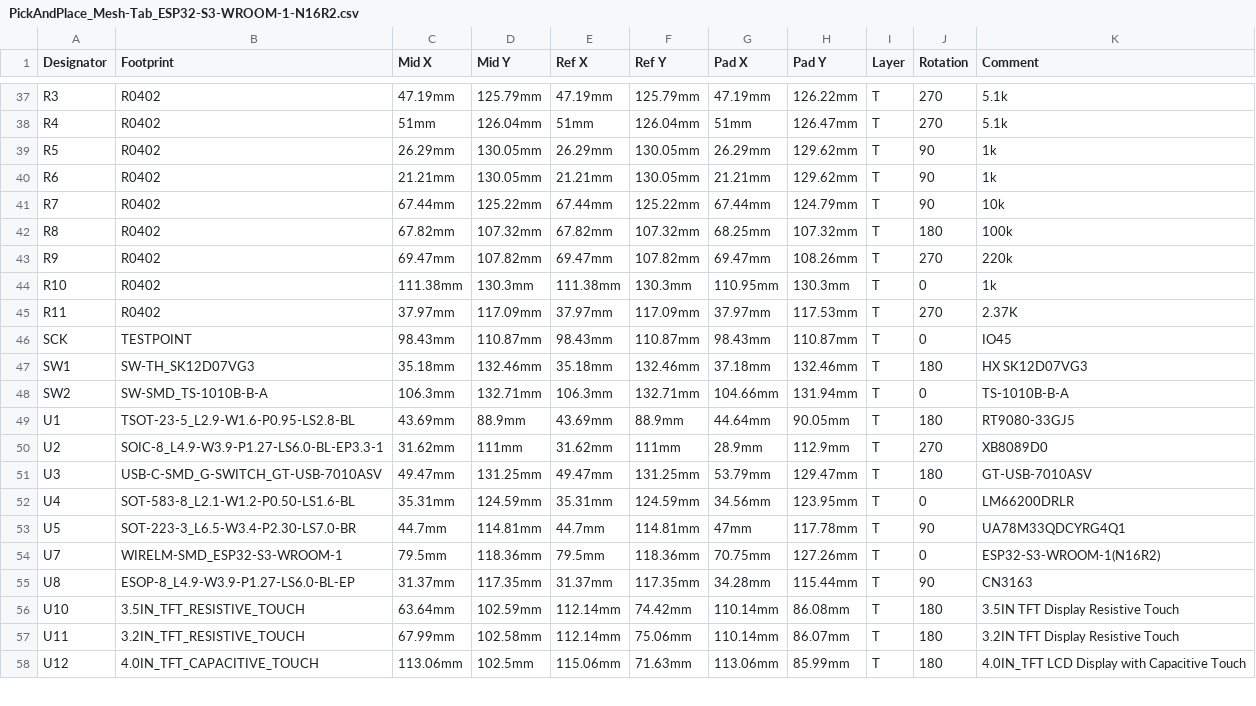
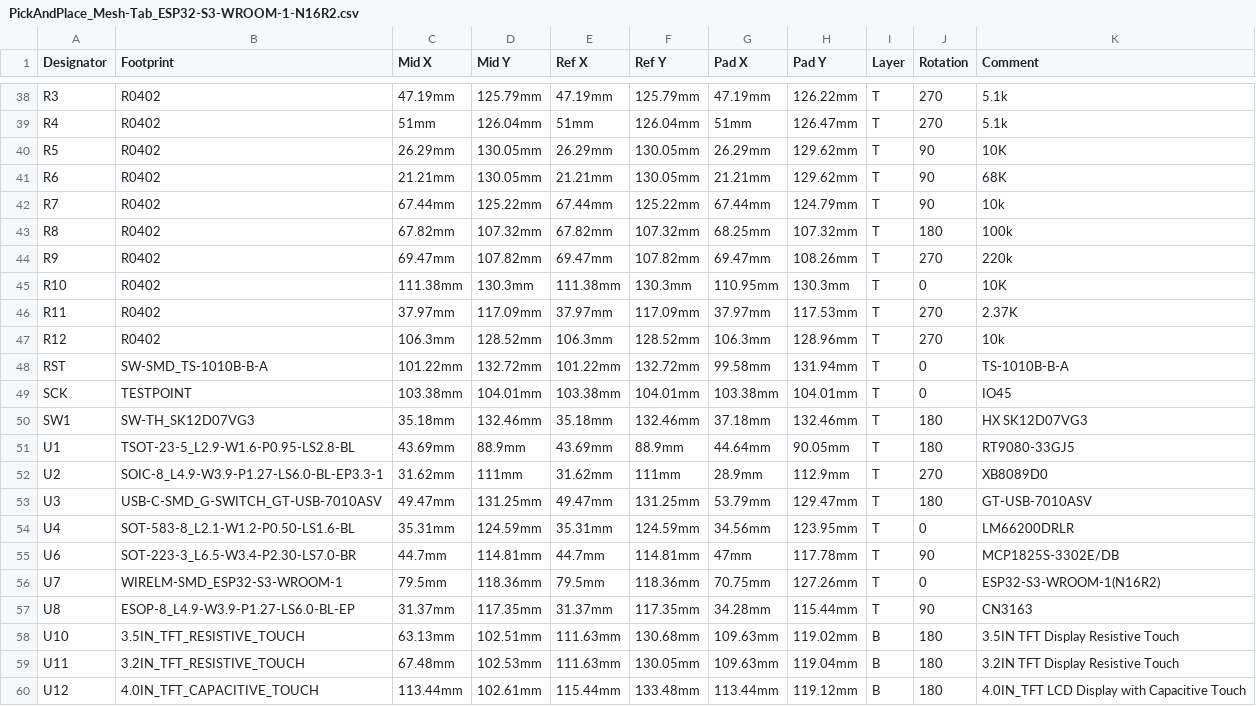
Before and after one commit to valzzu/Mesh-Tab, a CSV file: PCBs/Mesh-Tab/PickAndPlace_Mesh-Tab_ESP32-S3-WROOM-1-N16R2.csv, drawn as a sheet; only a part is shown, gaps mark what is left out; removed rows and columns are numbered as before the commit, all else as after; the diff covers the shown part only; the diff names each change by its address in the sheet, - before the commit and + after, or states it on an @@ line.

```diff
--- a/PCBs/Mesh-Tab/PickAndPlace_Mesh-Tab_ESP32-S3-WROOM-1-N16R2.csv
+++ b/PCBs/Mesh-Tab/PickAndPlace_Mesh-Tab_ESP32-S3-WROOM-1-N16R2.csv
-K40 (Comment): 1k
+K40 (Comment): 10K
-K41 (Comment): 1k
+K41 (Comment): 68K
-K45 (Comment): 1k
+K45 (Comment): 10K
+row 47: R12 | R0402 | 106.3mm | 128.52mm | 106.3mm | 128.52mm | 106.3mm | 128.96mm | T | 270 | 10k
+row 48: RST | SW-SMD_TS-1010B-B-A | 101.22mm | 132.72mm | 101.22mm | 132.72mm | 99.58mm | 131.94mm | T | 0 | TS-1010B-B-A
-C49 (Mid X): 98.43mm
+C49 (Mid X): 103.38mm
-D49 (Mid Y): 110.87mm
+D49 (Mid Y): 104.01mm
-E49 (Ref X): 98.43mm
+E49 (Ref X): 103.38mm
-F49 (Ref Y): 110.87mm
+F49 (Ref Y): 104.01mm
-G49 (Pad X): 98.43mm
+G49 (Pad X): 103.38mm
-H49 (Pad Y): 110.87mm
+H49 (Pad Y): 104.01mm
-row 48: SW2 | SW-SMD_TS-1010B-B-A | 106.3mm | 132.71mm | 106.3mm | 132.71mm | 104.66mm | 131.94mm | T | 0 | TS-1010B-B-A
-A55 (Designator): U5
+A55 (Designator): U6
-K55 (Comment): UA78M33QDCYRG4Q1
+K55 (Comment): MCP1825S-3302E/DB
-C58 (Mid X): 63.64mm
+C58 (Mid X): 63.13mm
-D58 (Mid Y): 102.59mm
+D58 (Mid Y): 102.51mm
-E58:E59 (Ref X): 112.14mm
+E58:E59 (Ref X): 111.63mm
-F58 (Ref Y): 74.42mm
+F58 (Ref Y): 130.68mm
-G58:G59 (Pad X): 110.14mm
+G58:G59 (Pad X): 109.63mm
-H58 (Pad Y): 86.08mm
+H58 (Pad Y): 119.02mm
-I58:I60 (Layer): T
+I58:I60 (Layer): B
-C59 (Mid X): 67.99mm
+C59 (Mid X): 67.48mm
-D59 (Mid Y): 102.58mm
+D59 (Mid Y): 102.53mm
-F59 (Ref Y): 75.06mm
+F59 (Ref Y): 130.05mm
-H59 (Pad Y): 86.07mm
+H59 (Pad Y): 119.04mm
-C60 (Mid X): 113.06mm
+C60 (Mid X): 113.44mm
-D60 (Mid Y): 102.5mm
+D60 (Mid Y): 102.61mm
-E60 (Ref X): 115.06mm
+E60 (Ref X): 115.44mm
-F60 (Ref Y): 71.63mm
+F60 (Ref Y): 133.48mm
-G60 (Pad X): 113.06mm
+G60 (Pad X): 113.44mm
-H60 (Pad Y): 85.99mm
+H60 (Pad Y): 119.12mm
```
Also changed, not shown: 1 added row and 34 edited cells elsewhere in this file, PCBs/Mesh-Tab/BOM_Mesh-Tab_ESP32-S3-WROOM-1-N16R2.csv, 9 other files.
